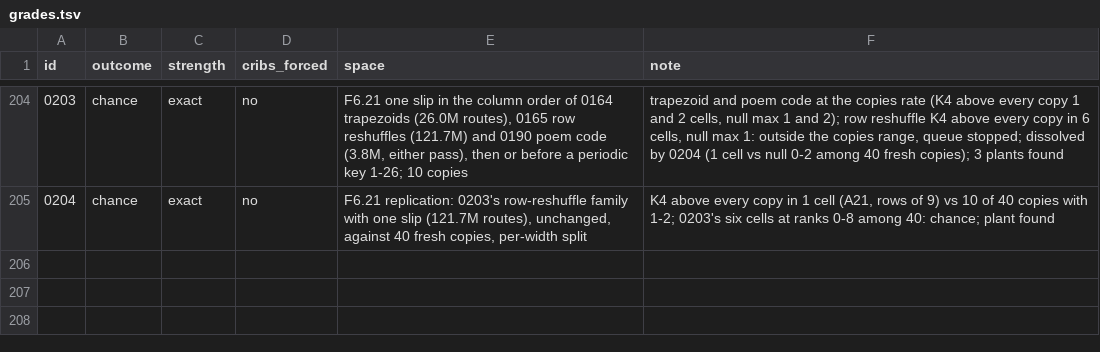
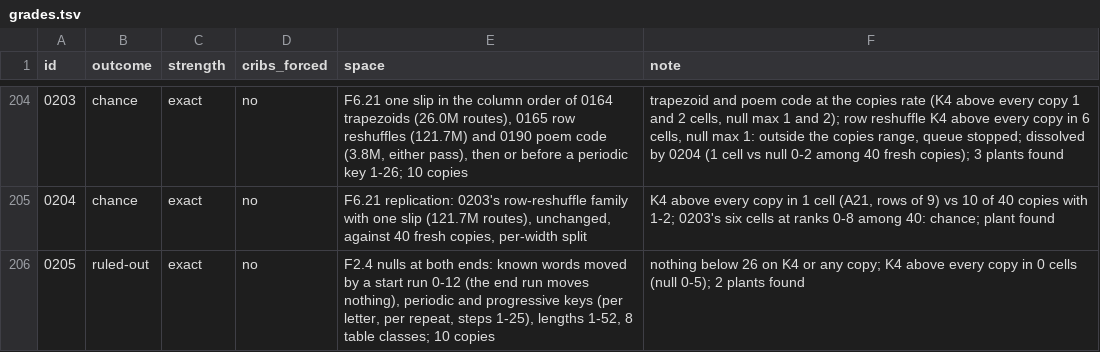
Before and after one commit to akaalias/k4, a TSV file: grades.tsv, drawn as a sheet; only a part is shown, gaps mark what is left out.

```diff
--- a/grades.tsv
+++ b/grades.tsv
@@ -205 +205,2 @@ id	outcome	strength	cribs_forced	space	note
 0204	chance	exact	no	F6.21 replication: 0203's row-reshuffle family with one slip (121.7M routes), unchanged, against 40 fresh copies, per-width split	K4 above every copy in 1 cell (A21, rows of 9) vs 10 of 40 copies with 1-2; 0203's six cells at ranks 0-8 among 40: chance; plant found
+0205	ruled-out	exact	no	F2.4 nulls at both ends: known words moved by a start run 0-12 (the end run moves nothing), periodic and progressive keys (per letter, per repeat, steps 1-25), lengths 1-52, 8 table classes; 10 copies	nothing below 26 on K4 or any copy; K4 above every copy in 0 cells (null 0-5); 2 plants found
```
Also changed, not shown: 8 other files.
